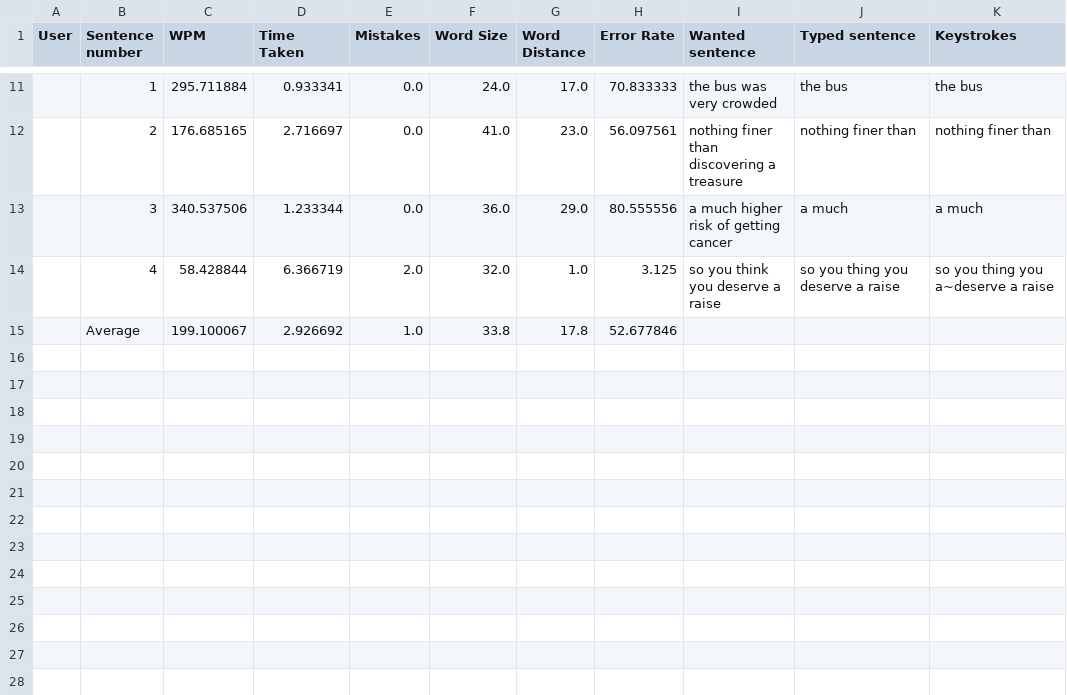
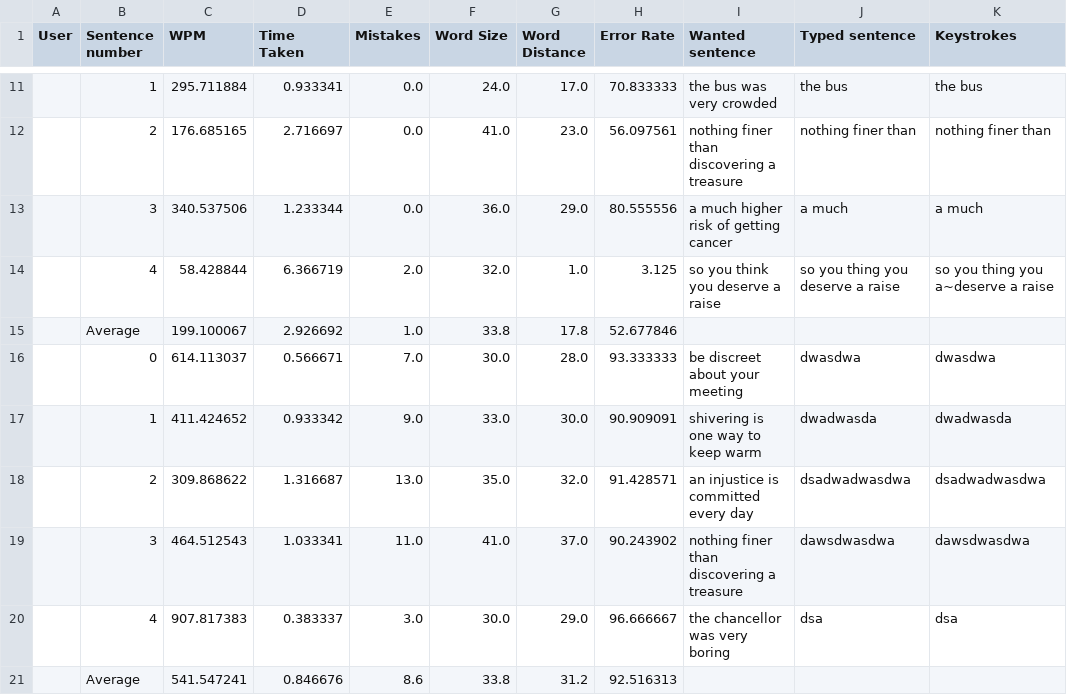
Before and after one commit to keycube/KeycubeDefender, a CSV file: Content/TypingStats.csv, drawn as a sheet; only a part is shown, gaps mark what is left out; the diff names each change by its address in the sheet, - before the commit and + after, or states it on an @@ line.

```diff
--- a/Content/TypingStats.csv
+++ b/Content/TypingStats.csv
+row 16:  | 0 | 614.113037 | 0.566671 | 7.0 | 30.0 | 28.0 | 93.333333 | be discreet about your meeting | dwasdwa | dwasdwa
+row 17:  | 1 | 411.424652 | 0.933342 | 9.0 | 33.0 | 30.0 | 90.909091 | shivering is one way to keep warm | dwadwasda | dwadwasda
+row 18:  | 2 | 309.868622 | 1.316687 | 13.0 | 35.0 | 32.0 | 91.428571 | an injustice is committed every day | dsadwadwasdwa | dsadwadwasdwa
+row 19:  | 3 | 464.512543 | 1.033341 | 11.0 | 41.0 | 37.0 | 90.243902 | nothing finer than discovering a treasure | dawsdwasdwa | dawsdwasdwa
+row 20:  | 4 | 907.817383 | 0.383337 | 3.0 | 30.0 | 29.0 | 96.666667 | the chancellor was very boring | dsa | dsa
+row 21:  | Average | 541.547241 | 0.846676 | 8.6 | 33.8 | 31.2 | 92.516313
```
Also changed, not shown: 2 other files.
